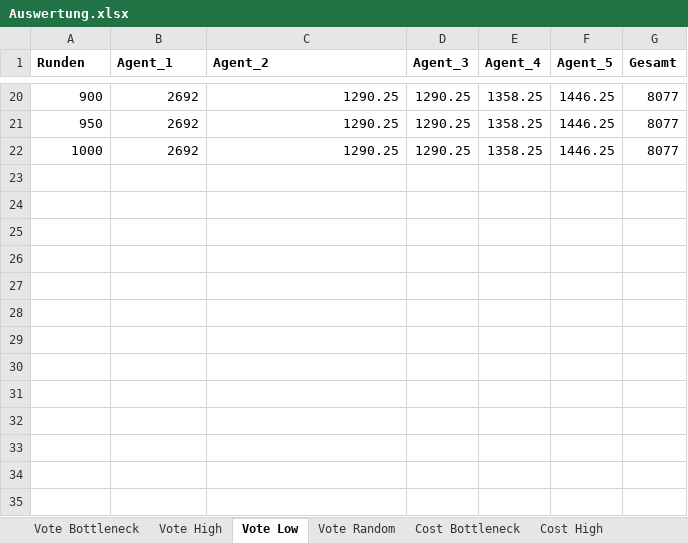
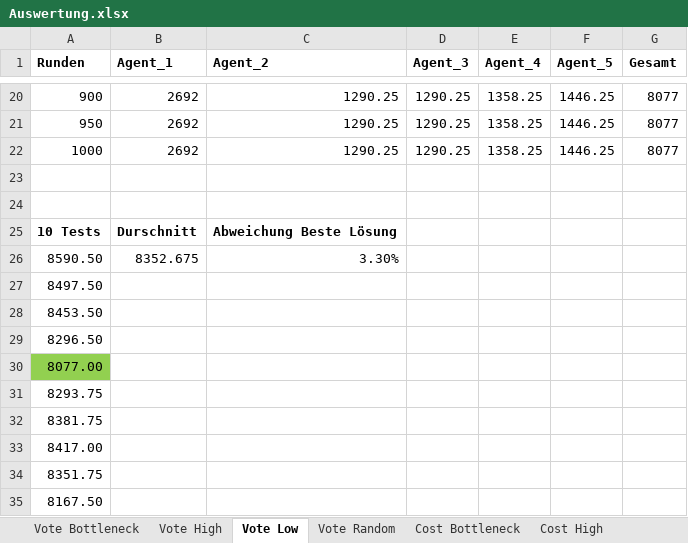
Before and after one commit to Ypsiliform/docs, an Excel workbook: Auswertung/Auswertung.xlsx, sheet Vote Low, drawn as a sheet; only a part is shown, gaps mark what is left out; values as stored, in another font and other column widths than the file's, no borders; charts and pictures not drawn; the diff names each change by its address in the sheet, - before the commit and + after, or states it on an @@ line.

Commit message:
Diagramme erstellt und Struktur festgelegt
Die Tests wurden ausgewertet und entsprechende Diagramme erstellt. Es
fehlt noch die Beschreibung der eigentlichen Analyse der Daten, sowie
etwaige Verbesdserungen in der Zukunft.

```diff
--- a/Auswertung/Auswertung.xlsx (sheet Vote Low)
+++ b/Auswertung/Auswertung.xlsx (sheet Vote Low)
+row 23: (empty)
+row 24: (empty)
+row 25: 10 Tests | Durschnitt | Abweichung Beste Lösung
+row 26: 8590.50 | 8352.675 | 3.30%
+row 27: 8497.50
+row 28: 8453.50
+row 29: 8296.50
+row 30: 8077.00
+row 31: 8293.75
+row 32: 8381.75
+row 33: 8417.00
+row 34: 8351.75
+row 35: 8167.50
```
Also changed, not shown: sheet Vote High, sheet Cost Low, sheet Vote Bottleneck, sheet Cost High, sheet Cost Random, sheet Cost Bottleneck, 1 more sheet, charts or pictures, 1 other file.
